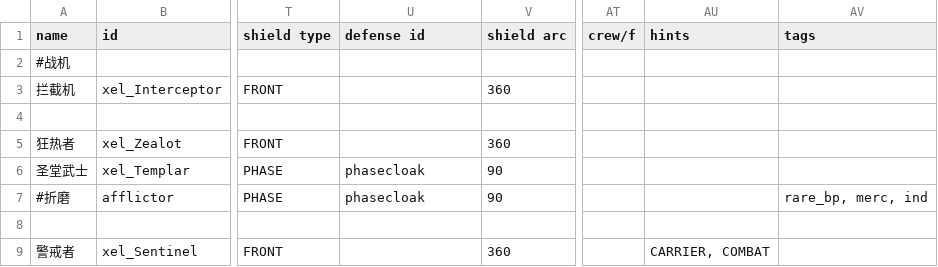
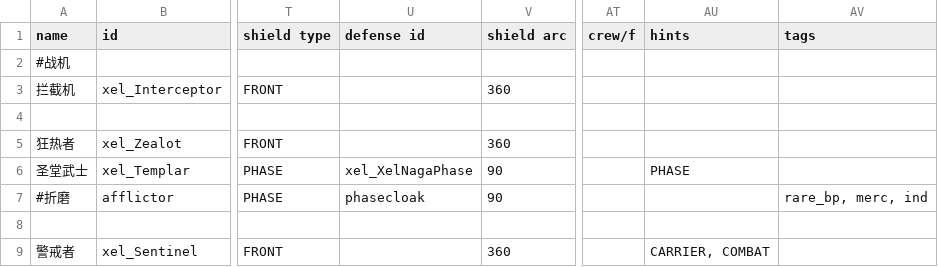
Before and after one commit to AErotoze/XelNaga, a CSV file: data/hulls/ship_data.csv, drawn as a sheet; only a part is shown, gaps mark what is left out; the diff names each change by its address in the sheet, - before the commit and + after, or states it on an @@ line.

```diff
--- a/data/hulls/ship_data.csv
+++ b/data/hulls/ship_data.csv
-U6 (defense id): phasecloak
+U6 (defense id): xel_XelNagaPhase
-AU6 (hints): (empty)
+AU6 (hints): PHASE
```
Also changed, not shown: data/shipsystems/ship_systems.csv, 6 other files.
